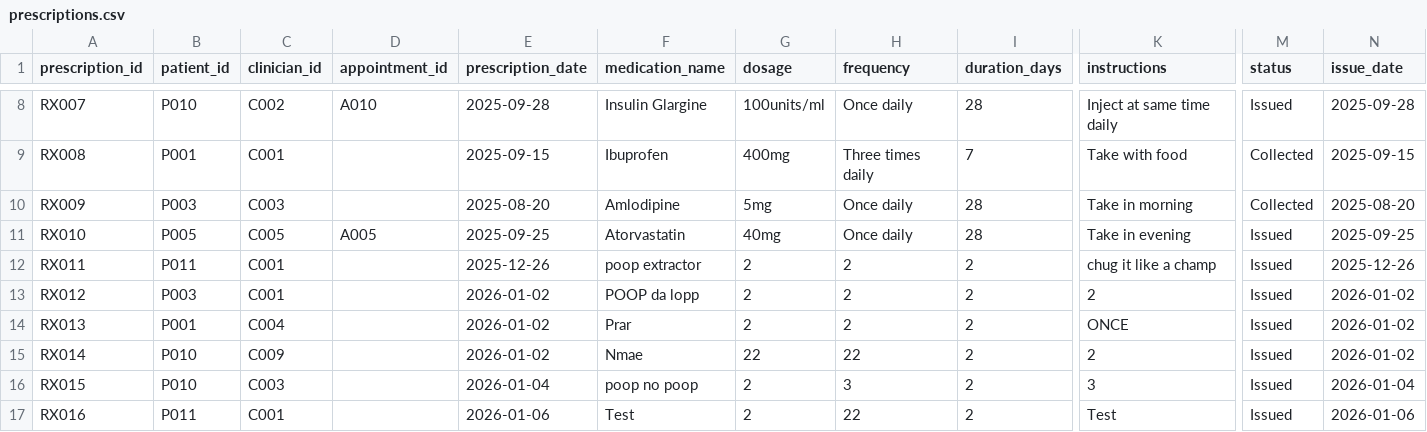
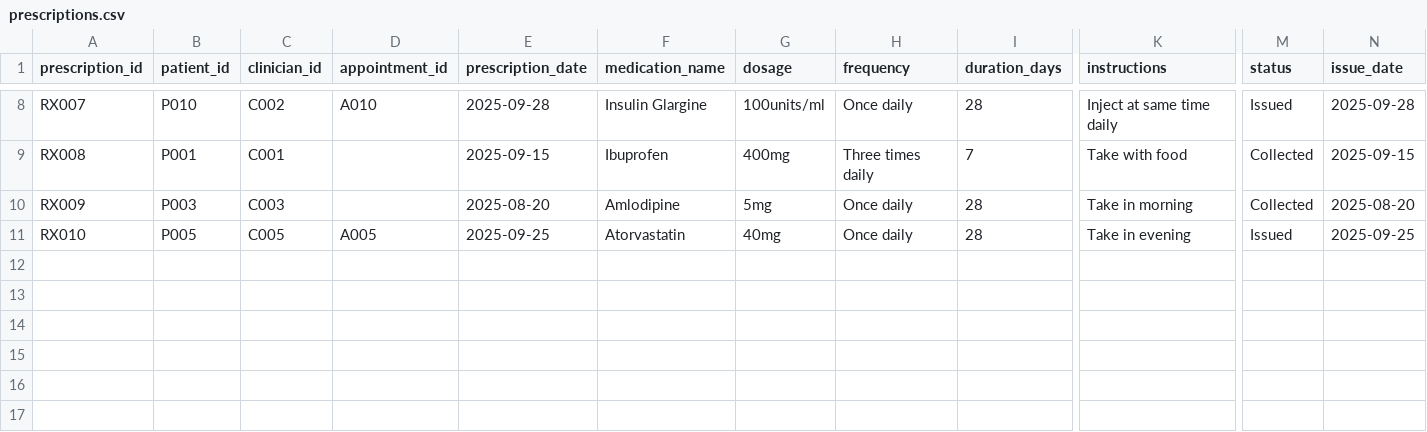
Before and after one commit to Ahmedteddev/Health-Care-Management-System-, a CSV file: src/data/prescriptions.csv, drawn as a sheet; only a part is shown, gaps mark what is left out; rows hold the shown columns only; the diff names each change by its address in the sheet, - before the commit and + after, or states it on an @@ line.

```diff
--- a/src/data/prescriptions.csv
+++ b/src/data/prescriptions.csv
-row 12: RX011 | P011 | C001 |  | 2025-12-26 | poop extractor | 2 | 2 | 2 | chug it like a champ | Issued | 2025-12-26
-row 13: RX012 | P003 | C001 |  | 2026-01-02 | POOP da lopp | 2 | 2 | 2 | 2 | Issued | 2026-01-02
-row 14: RX013 | P001 | C004 |  | 2026-01-02 | Prar | 2 | 2 | 2 | ONCE | Issued | 2026-01-02
-row 15: RX014 | P010 | C009 |  | 2026-01-02 | Nmae | 22 | 22 | 2 | 2 | Issued | 2026-01-02
-row 16: RX015 | P010 | C003 |  | 2026-01-04 | poop no poop | 2 | 3 | 2 | 3 | Issued | 2026-01-04
-row 17: RX016 | P011 | C001 |  | 2026-01-06 | Test | 2 | 22 | 2 | Test | Issued | 2026-01-06
```
Also changed, not shown: build/classes/data/patients.csv, build/classes/data/prescriptions.csv, 32 other files.
